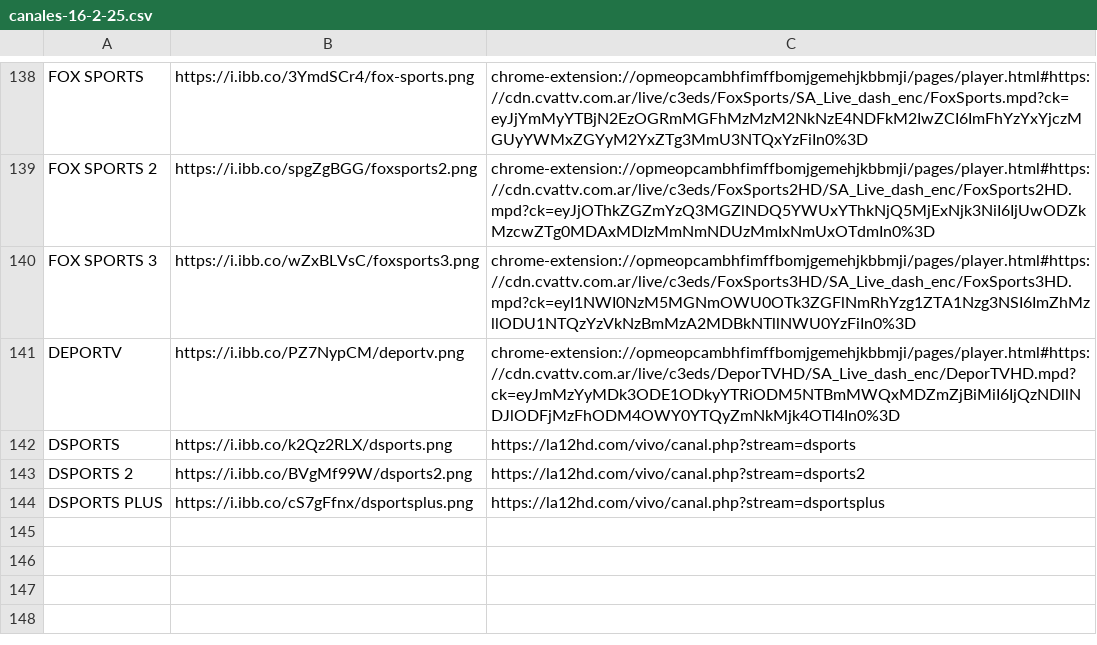
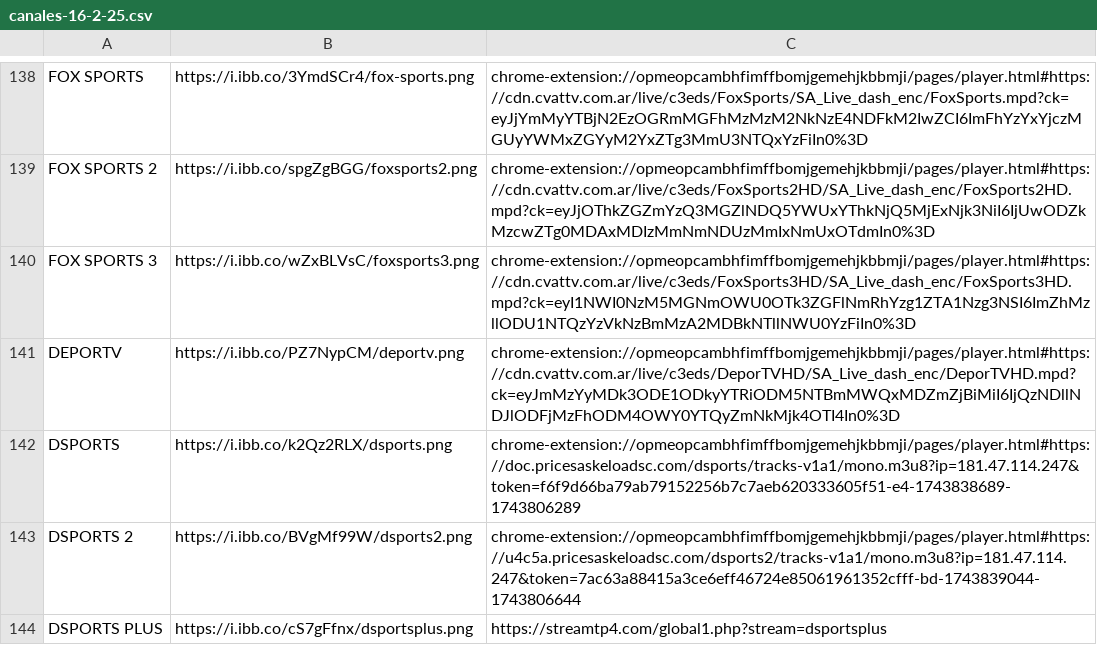
Before and after one commit to galvanoteca2001/FLOW, a CSV file: canales-16-2-25.csv, drawn as a sheet; only a part is shown, gaps mark what is left out.

Commit message:
Update canales-16-2-25.csv

```diff
--- a/canales-16-2-25.csv
+++ b/canales-16-2-25.csv
@@ -141,4 +141,4 @@ FOX SPORTS 3,https://i.ibb.co/wZxBLVsC/foxsports3.png,chrome-extension://opmeopc
 DEPORTV,https://i.ibb.co/PZ7NypCM/deportv.png,chrome-extension://opmeopcambhfimffbomjgemehjkbbmji/pages/player.html#https://cdn.cvattv.com.ar/live/c3eds/DeporTVHD/SA_Live_dash_enc/DeporTVHD.mpd?ck=eyJmMzYyMDk3ODE1ODkyYTRiODM5NTBmMWQxMDZmZjBiMiI6IjQzNDllNDJlODFjMzFhODM4OWY0YTQyZmNkMjk4OTI4In0%3D
-DSPORTS,https://i.ibb.co/k2Qz2RLX/dsports.png,https://la12hd.com/vivo/canal.php?stream=dsports
-DSPORTS 2,https://i.ibb.co/BVgMf99W/dsports2.png,https://la12hd.com/vivo/canal.php?stream=dsports2
-DSPORTS PLUS,https://i.ibb.co/cS7gFfnx/dsportsplus.png,https://la12hd.com/vivo/canal.php?stream=dsportsplus
+DSPORTS,https://i.ibb.co/k2Qz2RLX/dsports.png,chrome-extension://opmeopcambhfimffbomjgemehjkbbmji/pages/player.html#https://doc.pricesaskeloadsc.com/dsports/tracks-v1a1/mono.m3u8?ip=181.47.114.247&token=f6f9d66ba79ab79152256b7c7aeb620333605f51-e4-1743838689-1743806289
+DSPORTS 2,https://i.ibb.co/BVgMf99W/dsports2.png,chrome-extension://opmeopcambhfimffbomjgemehjkbbmji/pages/player.html#https://u4c5a.pricesaskeloadsc.com/dsports2/tracks-v1a1/mono.m3u8?ip=181.47.114.247&token=7ac63a88415a3ce6eff46724e85061961352cfff-bd-1743839044-1743806644
+DSPORTS PLUS,https://i.ibb.co/cS7gFfnx/dsportsplus.png,https://streamtp4.com/global1.php?stream=dsportsplus
```
